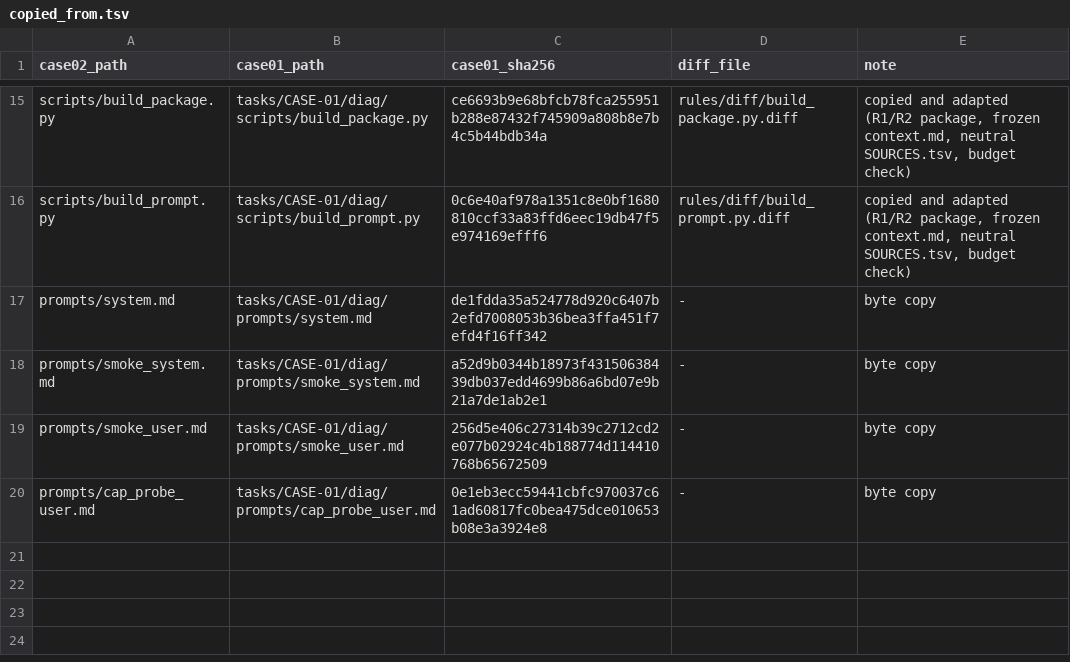
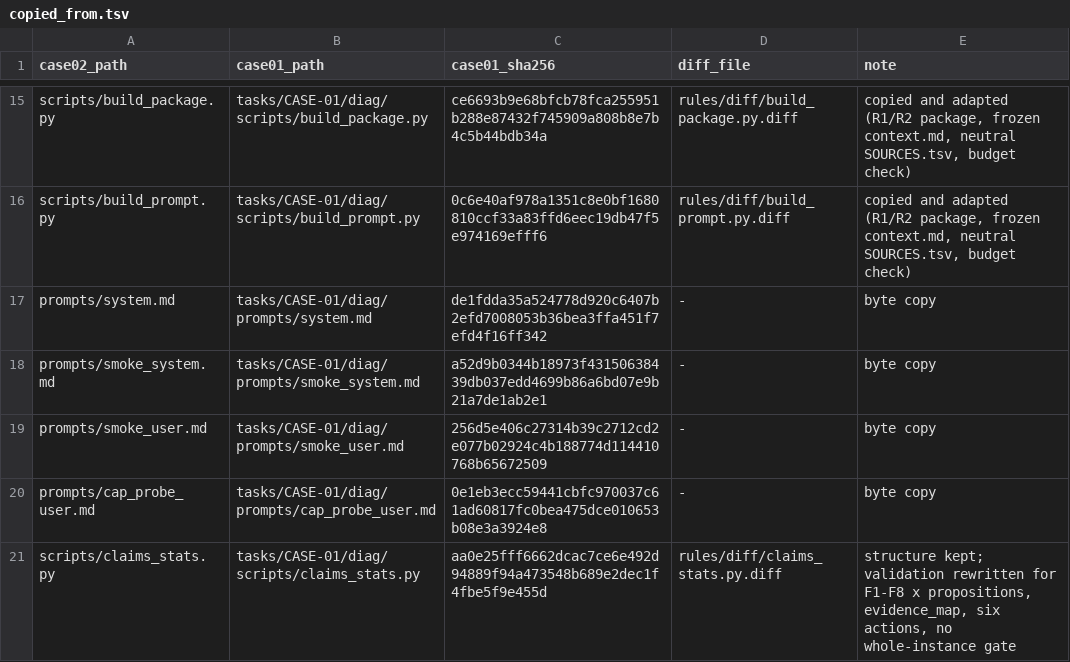
Before and after one commit to hyljjy/ai-silicon-lab, a TSV file: tasks/CASE-02/rules/copied_from.tsv, drawn as a sheet; only a part is shown, gaps mark what is left out.

Commit message:
CASE-02 impl: scoring rules, evidence element table, claims validation and statistics (plan Task 8)

```diff
--- a/tasks/CASE-02/rules/copied_from.tsv
+++ b/tasks/CASE-02/rules/copied_from.tsv
@@ -20 +20,2 @@ prompts/smoke_user.md	tasks/CASE-01/diag/prompts/smoke_user.md	256d5e406c27314b3
 prompts/cap_probe_user.md	tasks/CASE-01/diag/prompts/cap_probe_user.md	0e1eb3ecc59441cbfc970037c61ad60817fc0bea475dce010653b08e3a3924e8	-	byte copy
+scripts/claims_stats.py	tasks/CASE-01/diag/scripts/claims_stats.py	aa0e25fff6662dcac7ce6e492d94889f94a473548b689e2dec1f4fbe5f9e455d	rules/diff/claims_stats.py.diff	structure kept; validation rewritten for F1-F8 x propositions, evidence_map, six actions, no whole-instance gate
```
Also changed, not shown: 5 other files.
